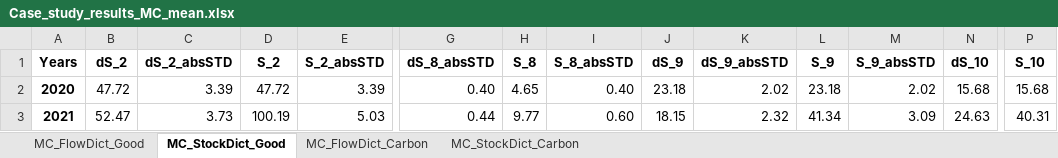
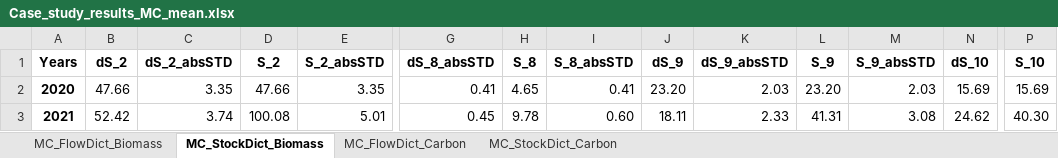
Before and after one commit to lukashpe/biODYM, an Excel workbook: case_study_results/Case_study_results_MC_mean.xlsx, sheet MC_StockDict_Biomass, drawn as a sheet; only a part is shown, gaps mark what is left out; values as stored, in another font and other column widths than the file's, no borders; the diff covers the shown part only; the diff names each change by its address in the sheet, - before the commit and + after, or states it on an @@ line.

```diff
--- a/case_study_results/Case_study_results_MC_mean.xlsx (sheet MC_StockDict_Biomass)
+++ b/case_study_results/Case_study_results_MC_mean.xlsx (sheet MC_StockDict_Biomass)
-sheet tab: MC_FlowDict_Good
+sheet tab: MC_FlowDict_Biomass
-sheet tab: MC_StockDict_Good
+sheet tab: MC_StockDict_Biomass
-B2 (dS_2): 47.72
+B2 (dS_2): 47.66
-C2 (dS_2_absSTD): 3.39
+C2 (dS_2_absSTD): 3.35
-D2 (S_2): 47.72
+D2 (S_2): 47.66
-E2 (S_2_absSTD): 3.39
+E2 (S_2_absSTD): 3.35
-G2 (dS_8_absSTD): 0.40
+G2 (dS_8_absSTD): 0.41
-I2 (S_8_absSTD): 0.40
+I2 (S_8_absSTD): 0.41
-J2 (dS_9): 23.18
+J2 (dS_9): 23.20
-K2 (dS_9_absSTD): 2.02
+K2 (dS_9_absSTD): 2.03
-L2 (S_9): 23.18
+L2 (S_9): 23.20
-M2 (S_9_absSTD): 2.02
+M2 (S_9_absSTD): 2.03
-N2 (dS_10): 15.68
+N2 (dS_10): 15.69
-P2 (S_10): 15.68
+P2 (S_10): 15.69
-B3 (dS_2): 52.47
+B3 (dS_2): 52.42
-C3 (dS_2_absSTD): 3.73
+C3 (dS_2_absSTD): 3.74
-D3 (S_2): 100.19
+D3 (S_2): 100.08
-E3 (S_2_absSTD): 5.03
+E3 (S_2_absSTD): 5.01
-G3 (dS_8_absSTD): 0.44
+G3 (dS_8_absSTD): 0.45
-H3 (S_8): 9.77
+H3 (S_8): 9.78
-J3 (dS_9): 18.15
+J3 (dS_9): 18.11
-K3 (dS_9_absSTD): 2.32
+K3 (dS_9_absSTD): 2.33
-L3 (S_9): 41.34
+L3 (S_9): 41.31
-M3 (S_9_absSTD): 3.09
+M3 (S_9_absSTD): 3.08
-N3 (dS_10): 24.63
+N3 (dS_10): 24.62
-P3 (S_10): 40.31
+P3 (S_10): 40.30
```
Also changed, not shown: 314 edited cells elsewhere in this sheet, sheet MC_FlowDict_Biomass, sheet MC_FlowDict_Carbon, sheet MC_StockDict_Carbon, case_study_results/Case_study_results.xlsx, case_study_results/Case_study_results_Excel_calculation.xlsx.
